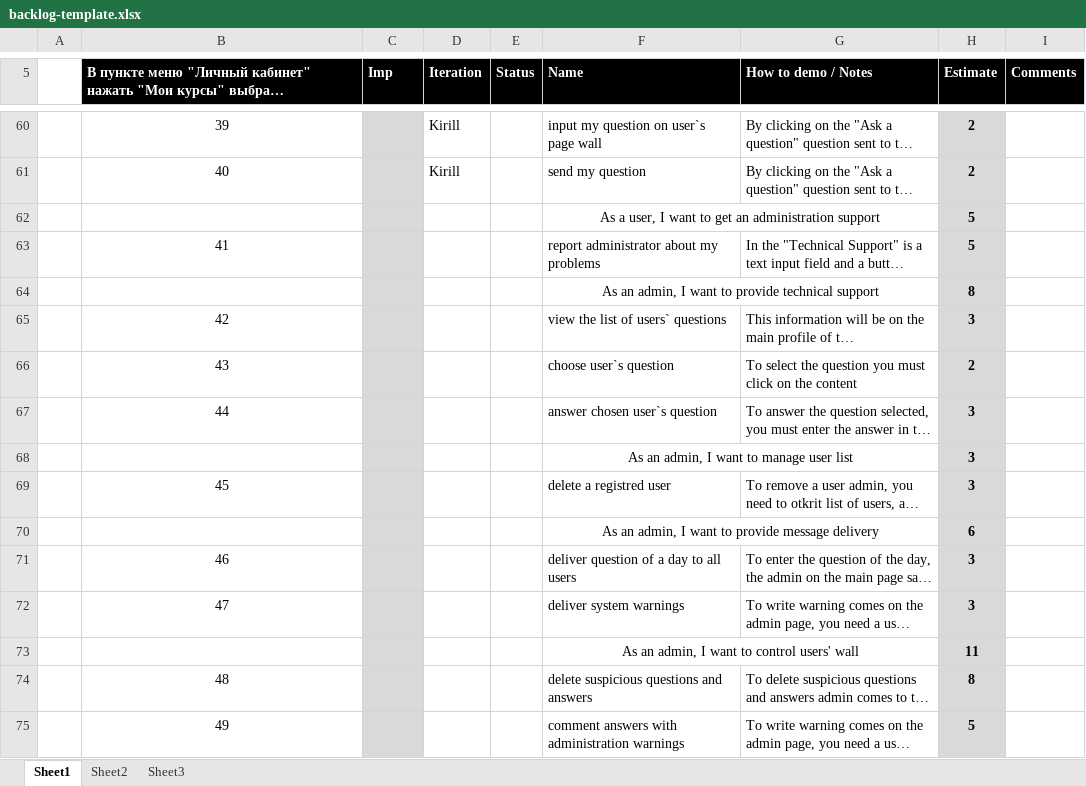
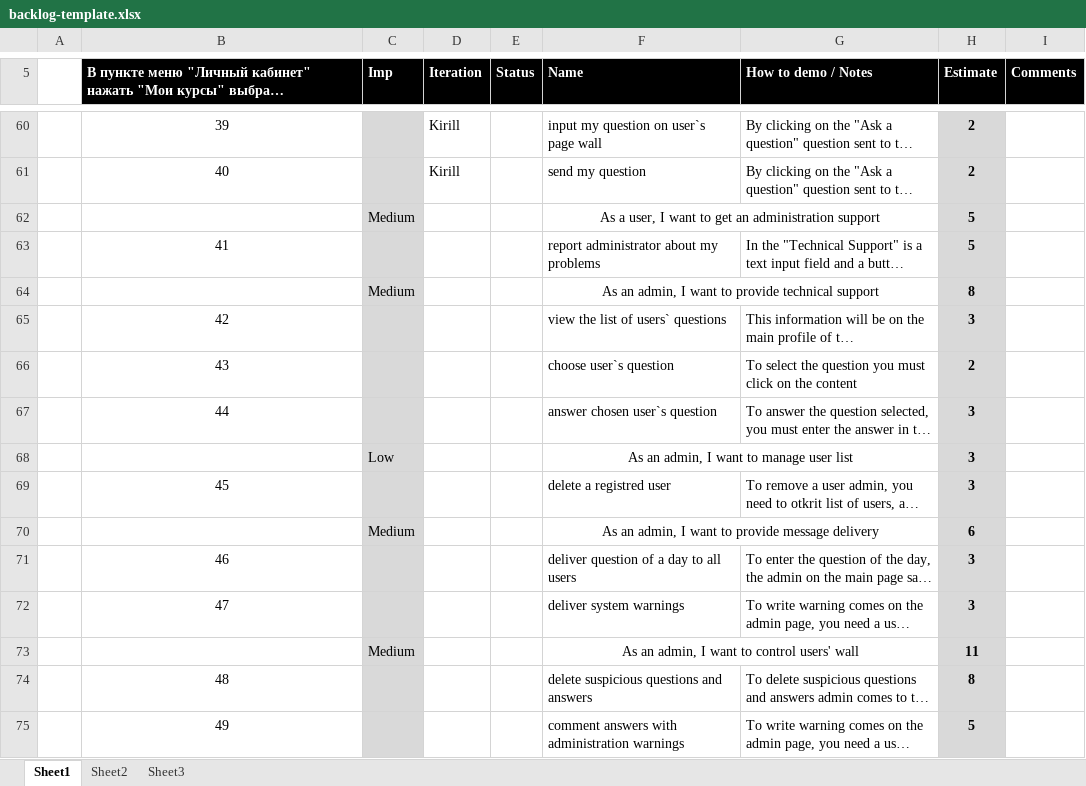
Before and after one commit to TeamKokhanov/Ask_service, an Excel workbook: Doc/backlog-template.xlsx, sheet Sheet1, drawn as a sheet; only a part is shown, gaps mark what is left out; long unchanged cells end in …; values as stored, in another font and other column widths than the file's, no borders; charts and pictures not drawn; the diff covers the shown part only; the diff names each change by its address in the sheet, - before the commit and + after, or states it on an @@ line.

```diff
--- a/Doc/backlog-template.xlsx (sheet Sheet1)
+++ b/Doc/backlog-template.xlsx (sheet Sheet1)
-C62 (Imp): (empty)
+C62 (Imp): Medium
-C64 (Imp): (empty)
+C64 (Imp): Medium
-C68 (Imp): (empty)
+C68 (Imp): Low
-C70 (Imp): (empty)
+C70 (Imp): Medium
-C73 (Imp): (empty)
+C73 (Imp): Medium
```
Also changed, not shown: 16 edited cells elsewhere in this sheet, charts or pictures.
